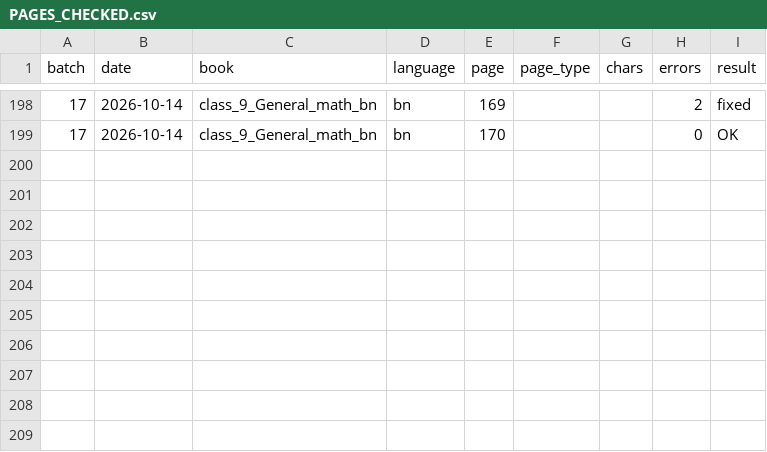
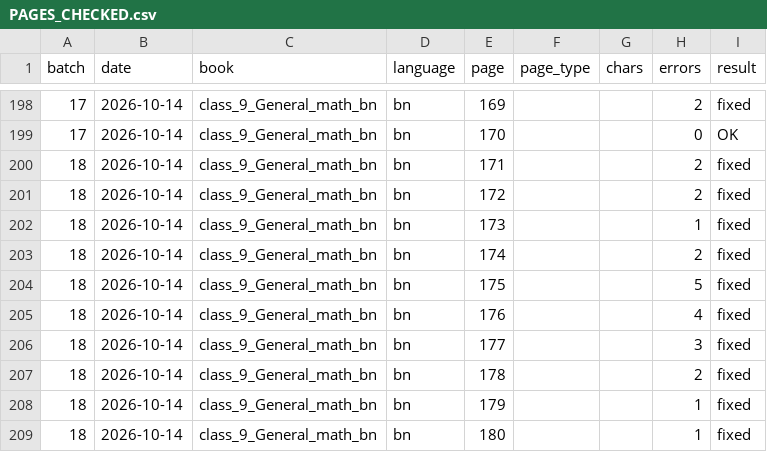
Before and after one commit to hasanpeal545-ai/mathai-bangladesh, a CSV file: paper/check/PAGES_CHECKED.csv, drawn as a sheet; only a part is shown, gaps mark what is left out; the diff names each change by its address in the sheet, - before the commit and + after, or states it on an @@ line.

```diff
--- a/paper/check/PAGES_CHECKED.csv
+++ b/paper/check/PAGES_CHECKED.csv
+row 200: 18 | 2026-10-14 | class_9_General_math_bn | bn | 171 |  |  | 2 | fixed
+row 201: 18 | 2026-10-14 | class_9_General_math_bn | bn | 172 |  |  | 2 | fixed
+row 202: 18 | 2026-10-14 | class_9_General_math_bn | bn | 173 |  |  | 1 | fixed
+row 203: 18 | 2026-10-14 | class_9_General_math_bn | bn | 174 |  |  | 2 | fixed
+row 204: 18 | 2026-10-14 | class_9_General_math_bn | bn | 175 |  |  | 5 | fixed
+row 205: 18 | 2026-10-14 | class_9_General_math_bn | bn | 176 |  |  | 4 | fixed
+row 206: 18 | 2026-10-14 | class_9_General_math_bn | bn | 177 |  |  | 3 | fixed
+row 207: 18 | 2026-10-14 | class_9_General_math_bn | bn | 178 |  |  | 2 | fixed
+row 208: 18 | 2026-10-14 | class_9_General_math_bn | bn | 179 |  |  | 1 | fixed
+row 209: 18 | 2026-10-14 | class_9_General_math_bn | bn | 180 |  |  | 1 | fixed
```
Also changed, not shown: paper/check/ERRORS_LOG.csv, paper/check/HUMAN_AUDIT.csv, 18 other files.
